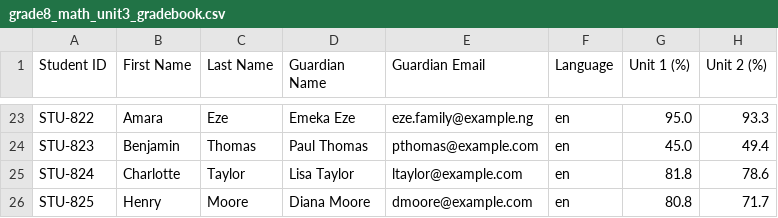
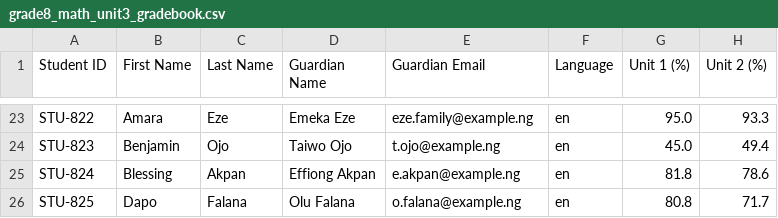
Before and after one commit to IdowuAdamo/teach-smarter, a CSV file: data/synthetic/grade8_math_unit3_gradebook.csv, drawn as a sheet; only a part is shown, gaps mark what is left out; the diff covers the shown part only; the diff names each change by its address in the sheet, - before the commit and + after, or states it on an @@ line.

```diff
--- a/data/synthetic/grade8_math_unit3_gradebook.csv
+++ b/data/synthetic/grade8_math_unit3_gradebook.csv
-C24 (Last Name): Thomas
+C24 (Last Name): Ojo
-D24 (Guardian Name): Paul Thomas
+D24 (Guardian Name): Taiwo Ojo
-E24 (Guardian Email): pthomas@example.com
+E24 (Guardian Email): t.ojo@example.ng
-B25 (First Name): Charlotte
+B25 (First Name): Blessing
-C25 (Last Name): Taylor
+C25 (Last Name): Akpan
-D25 (Guardian Name): Lisa Taylor
+D25 (Guardian Name): Effiong Akpan
-E25 (Guardian Email): ltaylor@example.com
+E25 (Guardian Email): e.akpan@example.ng
-B26 (First Name): Henry
+B26 (First Name): Dapo
-C26 (Last Name): Moore
+C26 (Last Name): Falana
-D26 (Guardian Name): Diana Moore
+D26 (Guardian Name): Olu Falana
-E26 (Guardian Email): dmoore@example.com
+E26 (Guardian Email): o.falana@example.ng
```
Also changed, not shown: 62 edited cells elsewhere in this file, 32 other files.
